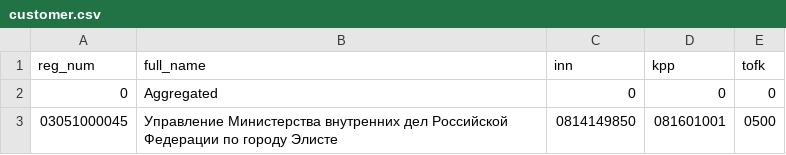
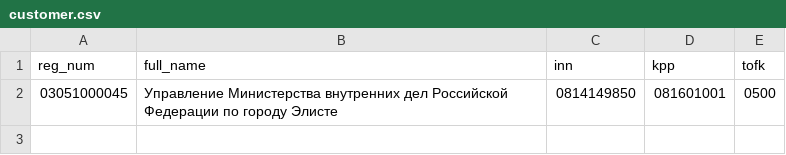
Before and after one commit to vyakunin/zakupki, a CSV file: sample_data/customer.csv, drawn as a sheet.

Commit message:
Make aggregated Supplier and Customer be generated if doesn't exist.

```diff
--- a/sample_data/customer.csv
+++ b/sample_data/customer.csv
@@ -1,3 +1,2 @@
 reg_num,full_name,inn,kpp,tofk
-0,Aggregated,0,0,0
 03051000045,"Управление Министерства внутренних дел Российской Федерации по городу Элисте",0814149850,081601001,0500
```
Also changed, not shown: sample_data/supplier.csv, 1 other file.
